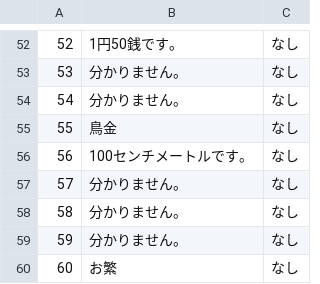
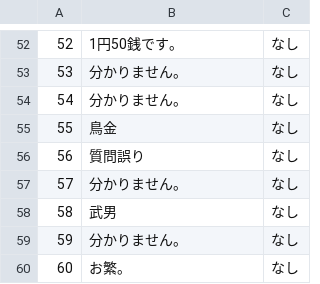
Before and after one commit to FutaTsuru/RAG-1-Competition, a CSV file: evaluation/submit/predictions.csv, drawn as a sheet; only a part is shown, gaps mark what is left out; the diff covers the shown part only.

```diff
--- a/evaluation/submit/predictions.csv
+++ b/evaluation/submit/predictions.csv
@@ -55,6 +55,6 @@
 55,鳥金,なし
-56,100センチメートルです。,なし
+56,質問誤り,なし
 57,分かりません。,なし
-58,分かりません。,なし
+58,武男,なし
 59,分かりません。,なし
-60,お繁,なし
+60,お繁。,なし
```
Also changed, not shown: 29 edited cells elsewhere in this file, evaluation/submit/predictions_contain_reason.csv, evaluation/submit/predictions_contain_reason_num.csv, 19 other files.
